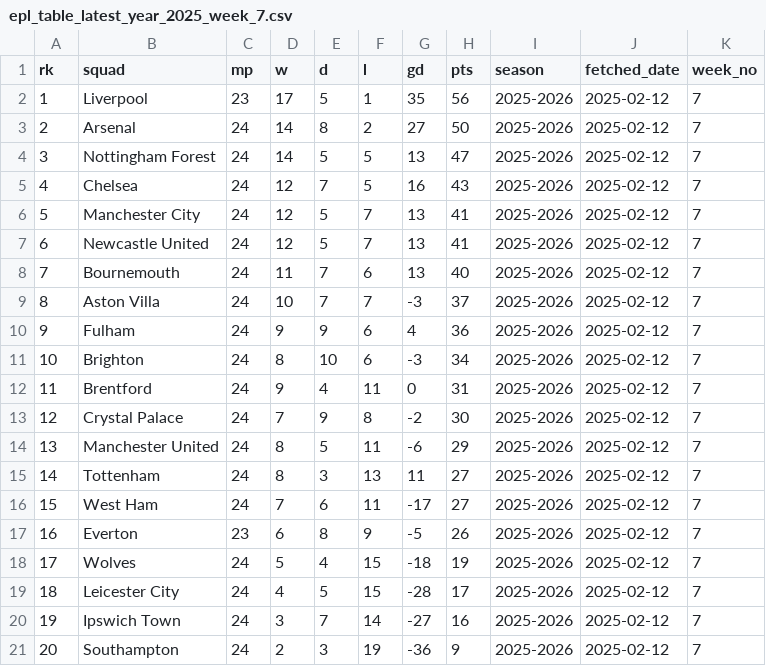
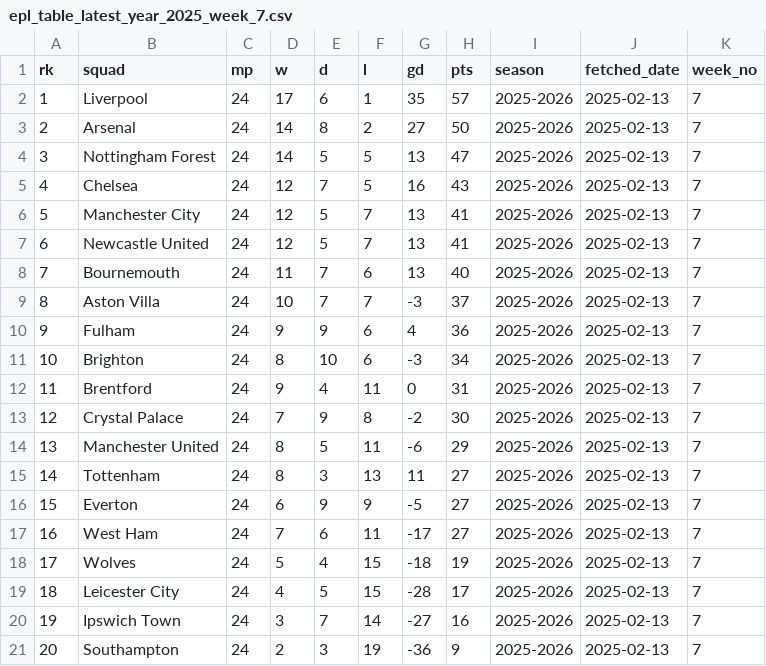
Before and after one commit to stiles/english-football-leagues, a CSV file: data/table/season_snapshots/epl_table_latest_year_2025_week_7.csv, drawn as a sheet.

```diff
--- a/data/table/season_snapshots/epl_table_latest_year_2025_week_7.csv
+++ b/data/table/season_snapshots/epl_table_latest_year_2025_week_7.csv
@@ -1,21 +1,21 @@
 rk,squad,mp,w,d,l,gd,pts,season,fetched_date,week_no
-1,Liverpool,23,17,5,1,35,56,2025-2026,2025-02-12,7
-2,Arsenal,24,14,8,2,27,50,2025-2026,2025-02-12,7
-3,Nottingham Forest,24,14,5,5,13,47,2025-2026,2025-02-12,7
-4,Chelsea,24,12,7,5,16,43,2025-2026,2025-02-12,7
-5,Manchester City,24,12,5,7,13,41,2025-2026,2025-02-12,7
-6,Newcastle United,24,12,5,7,13,41,2025-2026,2025-02-12,7
-7,Bournemouth,24,11,7,6,13,40,2025-2026,2025-02-12,7
-8,Aston Villa,24,10,7,7,-3,37,2025-2026,2025-02-12,7
-9,Fulham,24,9,9,6,4,36,2025-2026,2025-02-12,7
-10,Brighton,24,8,10,6,-3,34,2025-2026,2025-02-12,7
-11,Brentford,24,9,4,11,0,31,2025-2026,2025-02-12,7
-12,Crystal Palace,24,7,9,8,-2,30,2025-2026,2025-02-12,7
-13,Manchester United,24,8,5,11,-6,29,2025-2026,2025-02-12,7
-14,Tottenham,24,8,3,13,11,27,2025-2026,2025-02-12,7
-15,West Ham,24,7,6,11,-17,27,2025-2026,2025-02-12,7
-16,Everton,23,6,8,9,-5,26,2025-2026,2025-02-12,7
-17,Wolves,24,5,4,15,-18,19,2025-2026,2025-02-12,7
-18,Leicester City,24,4,5,15,-28,17,2025-2026,2025-02-12,7
-19,Ipswich Town,24,3,7,14,-27,16,2025-2026,2025-02-12,7
-20,Southampton,24,2,3,19,-36,9,2025-2026,2025-02-12,7
+1,Liverpool,24,17,6,1,35,57,2025-2026,2025-02-13,7
+2,Arsenal,24,14,8,2,27,50,2025-2026,2025-02-13,7
+3,Nottingham Forest,24,14,5,5,13,47,2025-2026,2025-02-13,7
+4,Chelsea,24,12,7,5,16,43,2025-2026,2025-02-13,7
+5,Manchester City,24,12,5,7,13,41,2025-2026,2025-02-13,7
+6,Newcastle United,24,12,5,7,13,41,2025-2026,2025-02-13,7
+7,Bournemouth,24,11,7,6,13,40,2025-2026,2025-02-13,7
+8,Aston Villa,24,10,7,7,-3,37,2025-2026,2025-02-13,7
+9,Fulham,24,9,9,6,4,36,2025-2026,2025-02-13,7
+10,Brighton,24,8,10,6,-3,34,2025-2026,2025-02-13,7
+11,Brentford,24,9,4,11,0,31,2025-2026,2025-02-13,7
+12,Crystal Palace,24,7,9,8,-2,30,2025-2026,2025-02-13,7
+13,Manchester United,24,8,5,11,-6,29,2025-2026,2025-02-13,7
+14,Tottenham,24,8,3,13,11,27,2025-2026,2025-02-13,7
+15,Everton,24,6,9,9,-5,27,2025-2026,2025-02-13,7
+16,West Ham,24,7,6,11,-17,27,2025-2026,2025-02-13,7
+17,Wolves,24,5,4,15,-18,19,2025-2026,2025-02-13,7
+18,Leicester City,24,4,5,15,-28,17,2025-2026,2025-02-13,7
+19,Ipswich Town,24,3,7,14,-27,16,2025-2026,2025-02-13,7
+20,Southampton,24,2,3,19,-36,9,2025-2026,2025-02-13,7
```
Also changed, not shown: 2 other files.
